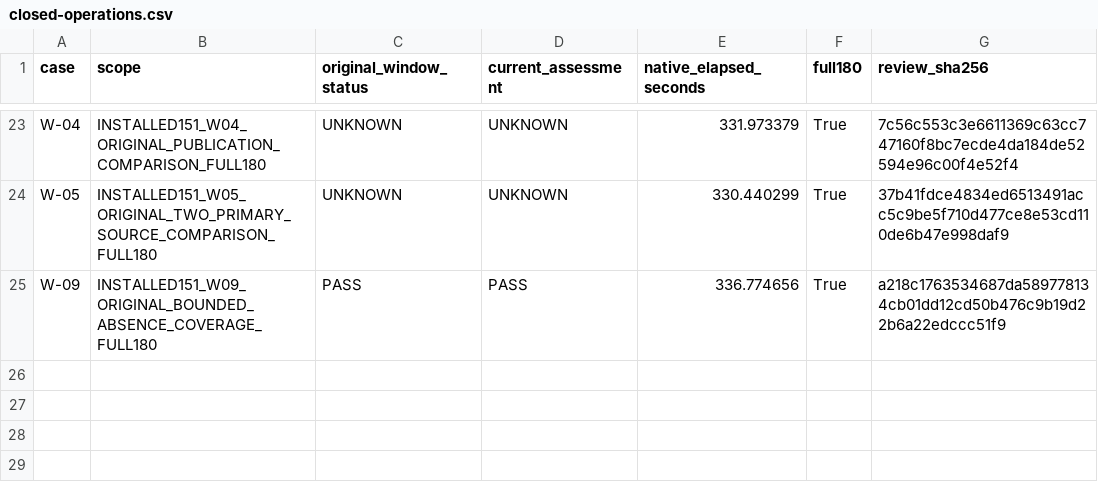
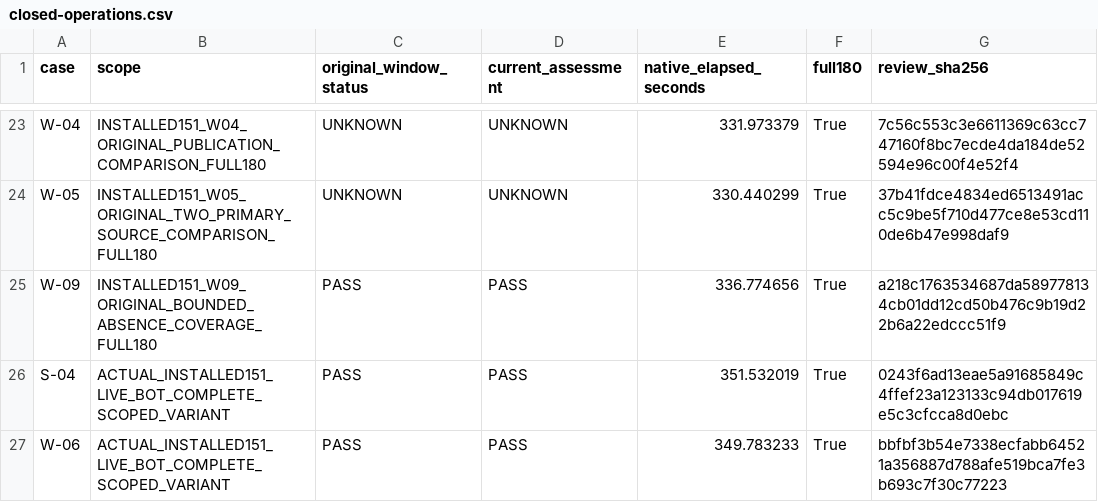
Before and after one commit to Dest1k/Friday, a CSV file: analysis/2026-11-02/installed151-b00-checkpoint/closed-operations.csv, drawn as a sheet; only a part is shown, gaps mark what is left out.

Commit message:
Record 26 installed B00 operations and reviewed harness carrier repair

```diff
--- a/analysis/2026-11-02/installed151-b00-checkpoint/closed-operations.csv
+++ b/analysis/2026-11-02/installed151-b00-checkpoint/closed-operations.csv
@@ -25 +25,3 @@ W-05,INSTALLED151_W05_ORIGINAL_TWO_PRIMARY_SOURCE_COMPARISON_FULL180,UNKNOWN,UNK
 W-09,INSTALLED151_W09_ORIGINAL_BOUNDED_ABSENCE_COVERAGE_FULL180,PASS,PASS,336.774656,True,a218c1763534687da589778134cb01dd12cd50b476c9b19d22b6a22edccc51f9
+S-04,ACTUAL_INSTALLED151_LIVE_BOT_COMPLETE_SCOPED_VARIANT,PASS,PASS,351.532019,True,0243f6ad13eae5a91685849c4ffef23a123133c94db017619e5c3cfcca8d0ebc
+W-06,ACTUAL_INSTALLED151_LIVE_BOT_COMPLETE_SCOPED_VARIANT,PASS,PASS,349.783233,True,bbfbf3b54e7338ecfabb64521a356887d788afe519bca7fe3b693c7f30c77223
```
Also changed, not shown: analysis/2026-11-02/installed151-b00-checkpoint/cases.csv, 4 other files.
